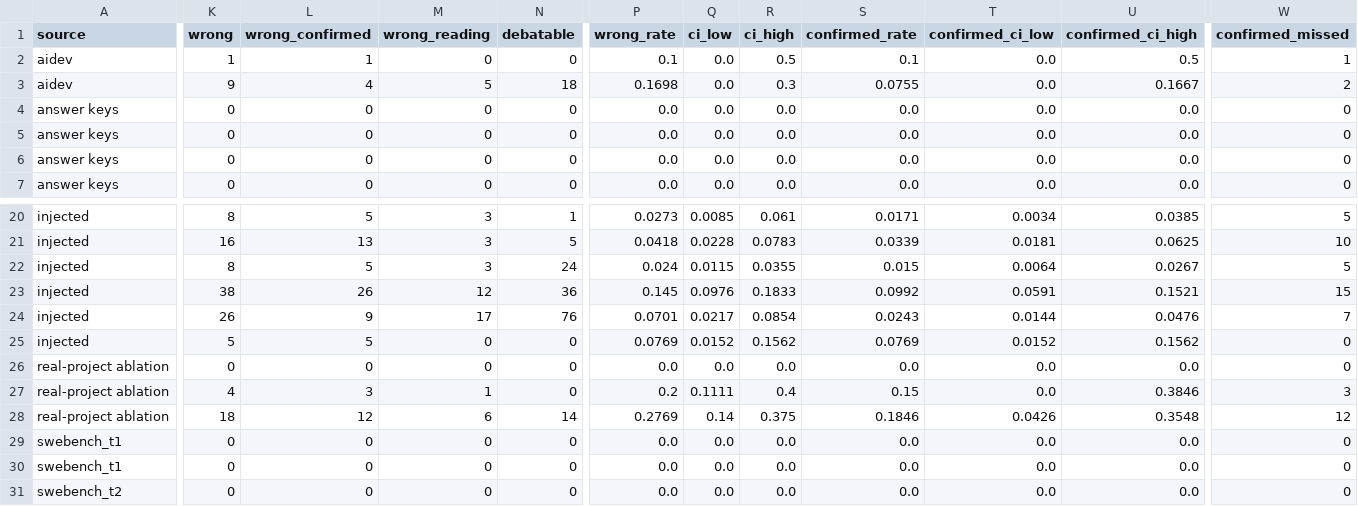
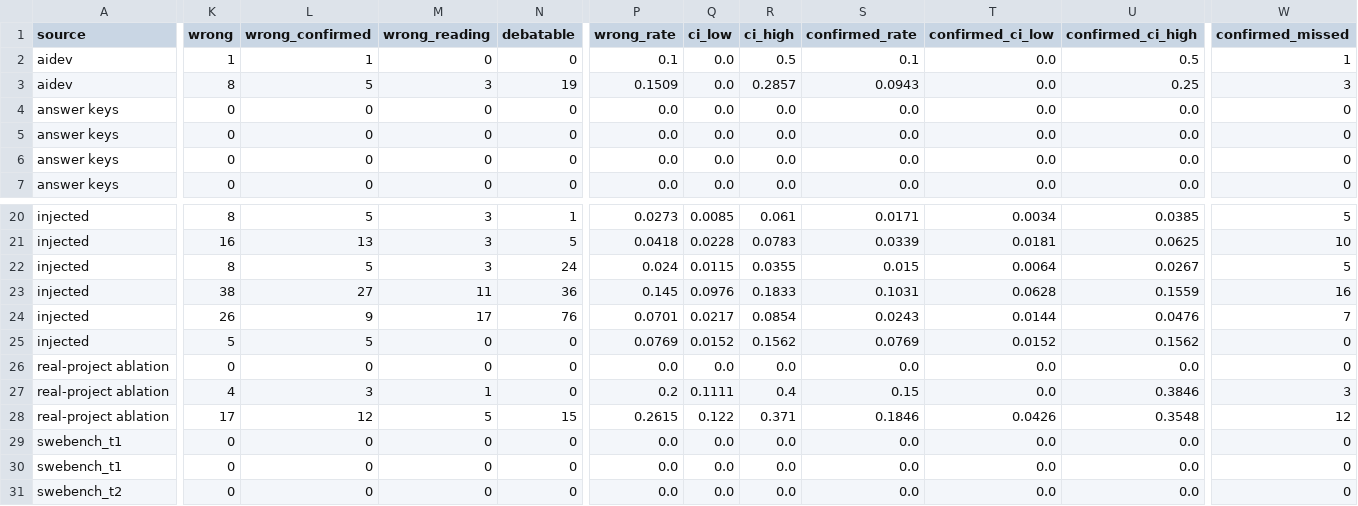
Before and after one commit to ritwiz06/cleansweep, a CSV file: results/summary/v2/diff_audit.csv, drawn as a sheet; only a part is shown, gaps mark what is left out; the diff covers the shown part only; the diff names each change by its address in the sheet, - before the commit and + after, or states it on an @@ line.

```diff
--- a/results/summary/v2/diff_audit.csv
+++ b/results/summary/v2/diff_audit.csv
-K3 (wrong): 9
+K3 (wrong): 8
-L3 (wrong_confirmed): 4
+L3 (wrong_confirmed): 5
-M3 (wrong_reading): 5
+M3 (wrong_reading): 3
-N3 (debatable): 18
+N3 (debatable): 19
-P3 (wrong_rate): 0.1698
+P3 (wrong_rate): 0.1509
-R3 (ci_high): 0.3
+R3 (ci_high): 0.2857
-S3 (confirmed_rate): 0.0755
+S3 (confirmed_rate): 0.0943
-U3 (confirmed_ci_high): 0.1667
+U3 (confirmed_ci_high): 0.25
-W3 (confirmed_missed): 2
+W3 (confirmed_missed): 3
-L23 (wrong_confirmed): 26
+L23 (wrong_confirmed): 27
-M23 (wrong_reading): 12
+M23 (wrong_reading): 11
-S23 (confirmed_rate): 0.0992
+S23 (confirmed_rate): 0.1031
-T23 (confirmed_ci_low): 0.0591
+T23 (confirmed_ci_low): 0.0628
-U23 (confirmed_ci_high): 0.1521
+U23 (confirmed_ci_high): 0.1559
-W23 (confirmed_missed): 15
+W23 (confirmed_missed): 16
-K28 (wrong): 18
+K28 (wrong): 17
-M28 (wrong_reading): 6
+M28 (wrong_reading): 5
-N28 (debatable): 14
+N28 (debatable): 15
-P28 (wrong_rate): 0.2769
+P28 (wrong_rate): 0.2615
-Q28 (ci_low): 0.14
+Q28 (ci_low): 0.122
-R28 (ci_high): 0.375
+R28 (ci_high): 0.371
```
Also changed, not shown: 1 edited cell elsewhere in this file, results/summary/v2/diff_audit_checks.csv, results/summary/v2/diff_audit_rubric_changes.csv, 1 other file.
